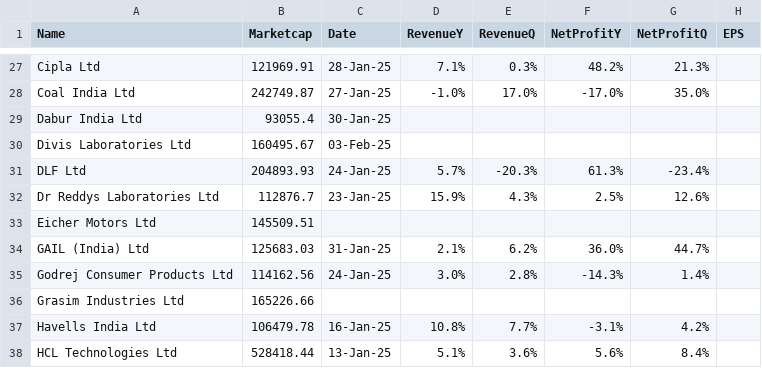
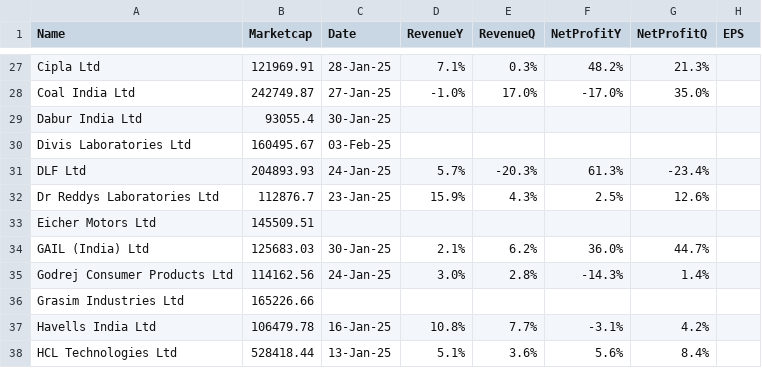
Before and after one commit to locationreviewx/ReviewXwebsite, a CSV file: updated_dataset2.csv, drawn as a sheet; only a part is shown, gaps mark what is left out.

Commit message:
Update updated_dataset2.csv

```diff
--- a/updated_dataset2.csv
+++ b/updated_dataset2.csv
@@ -33,3 +33,3 @@ Dr Reddys Laboratories Ltd,112876.7,23-Jan-25,15.9%,4.3%,2.5%,12.6%,
 Eicher Motors Ltd,145509.51,,,,,,
-GAIL (India) Ltd,125683.03,31-Jan-25,2.1%,6.2%,36.0%,44.7%,
+GAIL (India) Ltd,125683.03,30-Jan-25,2.1%,6.2%,36.0%,44.7%,
 Godrej Consumer Products Ltd,114162.56,24-Jan-25,3.0%,2.8%,-14.3%,1.4%,
```
